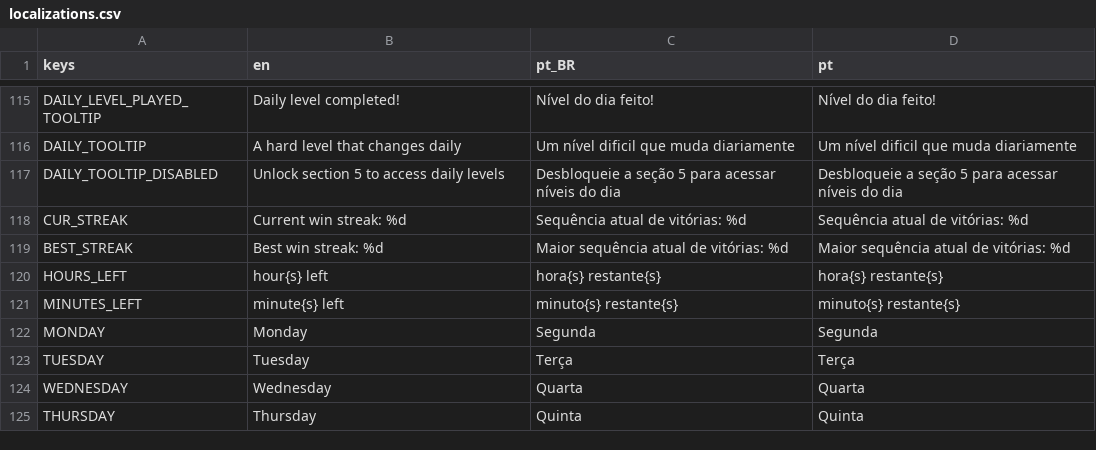
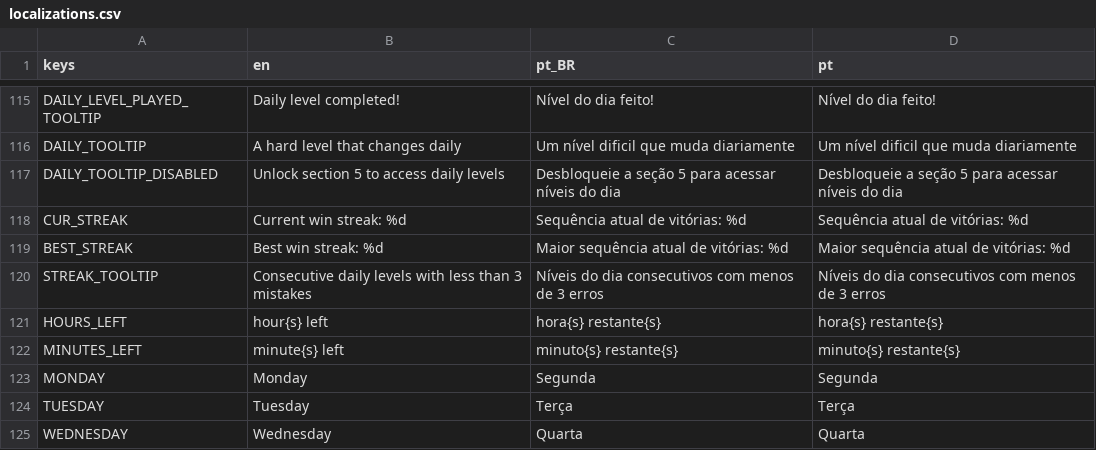
Before and after one commit to MarvellousSoft/liquidum, a CSV file: project/localization/localizations.csv, drawn as a sheet; only a part is shown, gaps mark what is left out; the shorter side is filled out with more unchanged rows.

Commit message:
Saving daily streak info

```diff
--- a/project/localization/localizations.csv
+++ b/project/localization/localizations.csv
@@ -119,2 +119,3 @@ CUR_STREAK,Current win streak:  %d,Sequência atual de vitórias:  %d,Sequência
 BEST_STREAK,Best win streak:  %d,Maior sequência atual de vitórias:  %d,Maior sequência atual de vitórias:  %d
+STREAK_TOOLTIP,Consecutive daily levels with less than 3 mistakes,Níveis do dia consecutivos com menos de 3 erros,Níveis do dia consecutivos com menos de 3 erros
 HOURS_LEFT,hour{s} left,hora{s} restante{s},hora{s} restante{s}
```
Also changed, not shown: 7 other files.
